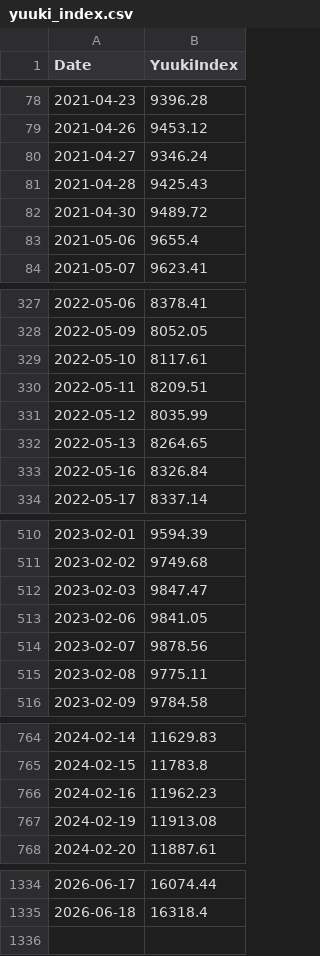
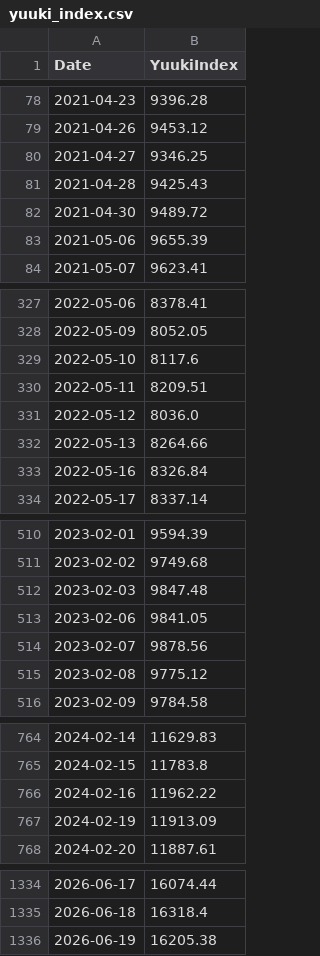
Before and after one commit to yuuki05182/my-index, a CSV file: yuuki_index.csv, drawn as a sheet; only a part is shown, gaps mark what is left out; the diff covers the shown part only.

```diff
--- a/yuuki_index.csv
+++ b/yuuki_index.csv
@@ -79,6 +79,6 @@ Date,YuukiIndex
 2021-04-26,9453.12
-2021-04-27,9346.24
+2021-04-27,9346.25
 2021-04-28,9425.43
 2021-04-30,9489.72
-2021-05-06,9655.4
+2021-05-06,9655.39
 2021-05-07,9623.41
@@ -328,6 +328,6 @@ Date,YuukiIndex
 2022-05-09,8052.05
-2022-05-10,8117.61
+2022-05-10,8117.6
 2022-05-11,8209.51
-2022-05-12,8035.99
-2022-05-13,8264.65
+2022-05-12,8036.0
+2022-05-13,8264.66
 2022-05-16,8326.84
@@ -511,6 +511,6 @@ Date,YuukiIndex
 2023-02-02,9749.68
-2023-02-03,9847.47
+2023-02-03,9847.48
 2023-02-06,9841.05
 2023-02-07,9878.56
-2023-02-08,9775.11
+2023-02-08,9775.12
 2023-02-09,9784.58
@@ -765,4 +765,4 @@ Date,YuukiIndex
 2024-02-15,11783.8
-2024-02-16,11962.23
-2024-02-19,11913.08
+2024-02-16,11962.22
+2024-02-19,11913.09
 2024-02-20,11887.61
@@ -1335 +1335,2 @@ Date,YuukiIndex
 2026-06-18,16318.4
+2026-06-19,16205.38
```
Also changed, not shown: 35 edited cells elsewhere in this file, yuuki_index_raw_prices.csv, 2 other files.
